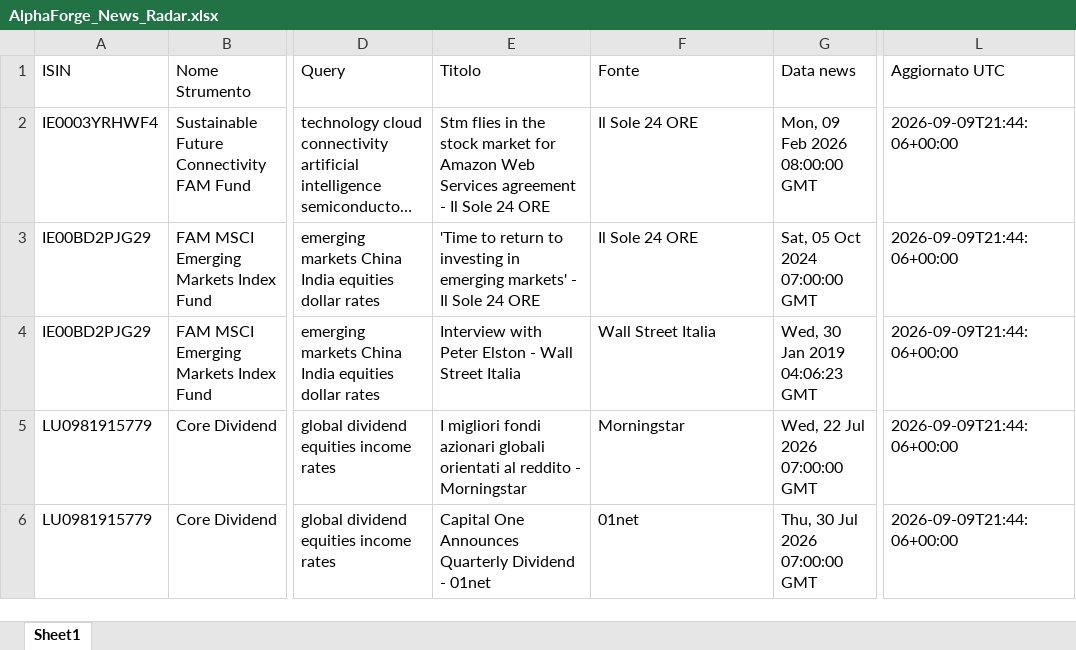
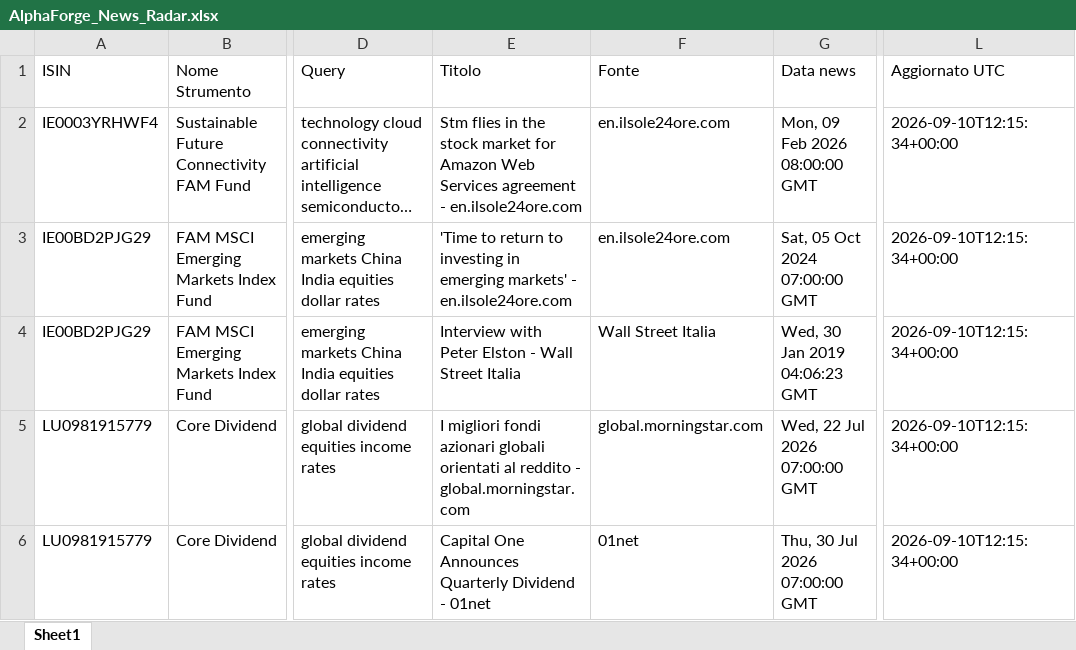
Before and after one commit to mirkomazzacuva/etf-intelligence-agent, an Excel workbook: AlphaForge_News_Radar.xlsx, sheet Sheet1, drawn as a sheet; only a part is shown, gaps mark what is left out; long unchanged cells end in …; values as stored, in another font and other column widths than the file's, no borders; the diff covers the shown part only; the diff names each change by its address in the sheet, - before the commit and + after, or states it on an @@ line.

```diff
--- a/AlphaForge_News_Radar.xlsx (sheet Sheet1)
+++ b/AlphaForge_News_Radar.xlsx (sheet Sheet1)
-E2 (Titolo): …agreement - Il Sole 24 ORE
+E2 (Titolo): …agreement - en.ilsole24ore.com
-F2:F3 (Fonte): Il Sole 24 ORE
+F2:F3 (Fonte): en.ilsole24ore.com
-L2:L6 (Aggiornato UTC): 2026-09-09T21:44:06+00:00
+L2:L6 (Aggiornato UTC): 2026-09-10T12:15:34+00:00
-E3 (Titolo): …markets' - Il Sole 24 ORE
+E3 (Titolo): …markets' - en.ilsole24ore.com
-E5 (Titolo): …reddito - Morningstar
+E5 (Titolo): …reddito - global.morningstar.com
-F5 (Fonte): Morningstar
+F5 (Fonte): global.morningstar.com
```
Also changed, not shown: 3 added rows, 2 removed rows and 67 edited cells elsewhere in this sheet, AlphaForge_Action_Plan.xlsx, AlphaForge_Fund_Price_History.xlsx, 27 other files.
